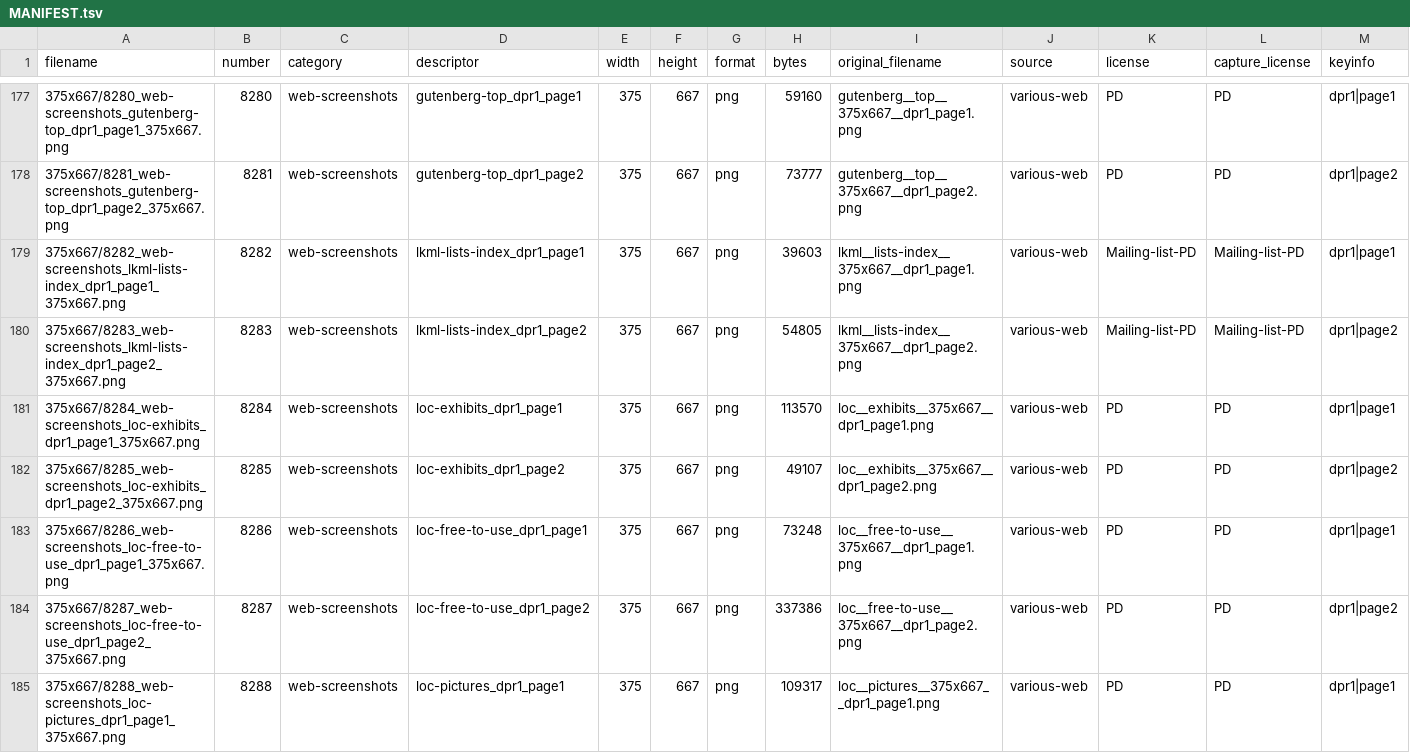
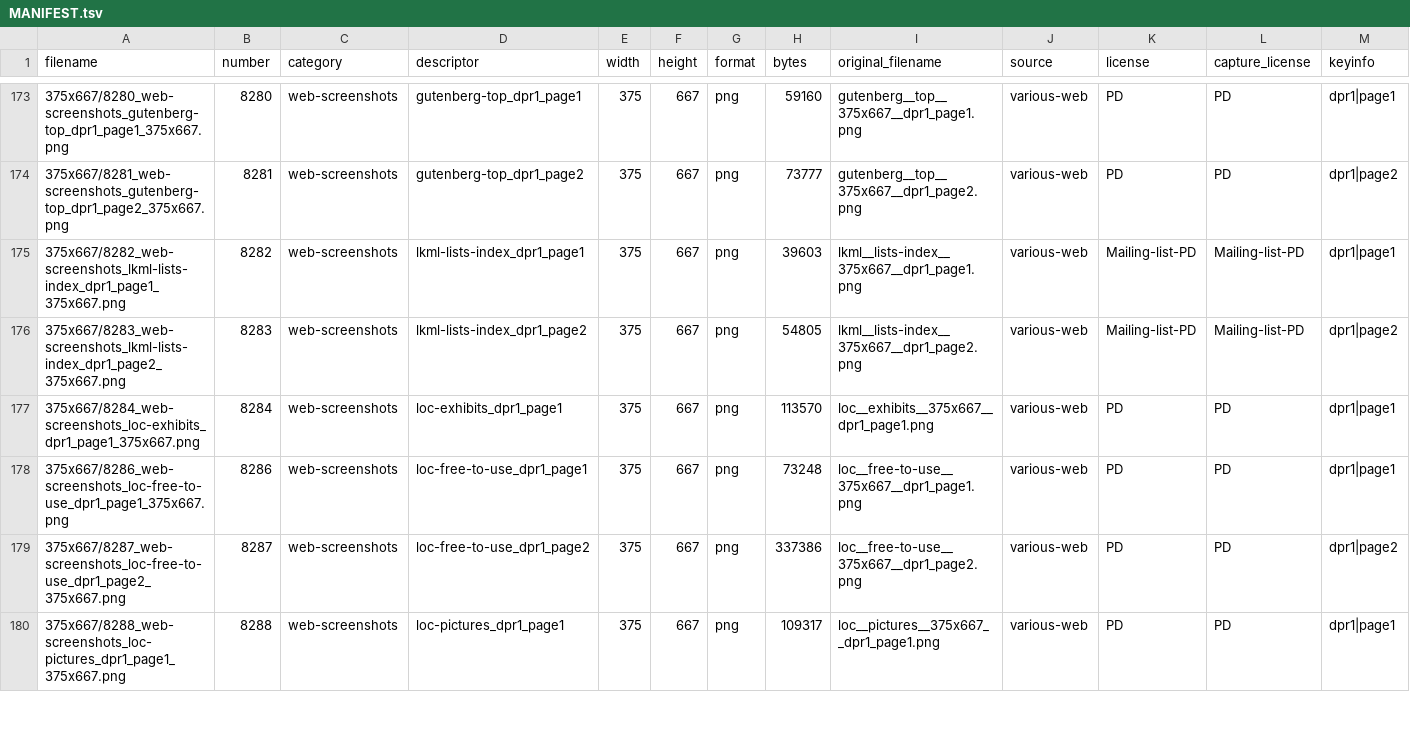
Before and after one commit to imazen/imazen-26, a TSV file: 8100-lilith-web-screenshots/MANIFEST.tsv, drawn as a sheet; only a part is shown, gaps mark what is left out; rows hold the shown columns only; the diff covers the shown part only; the diff names each change by its address in the sheet, - before the commit and + after, or states it on an @@ line.

Commit message:
feat: retire 34 ids from the removal review and the empty-entry list
scripts/retire_ids.py retires ids: rows leave the per-folder manifests (line endings
kept), CORPUS-MANIFEST.tsv, the split maps and the split links, and are recorded in
manifests/retired.tsv; ids are never reused and the gaps stay. Retired: the 18 the owner
marked in the removal review (3000, 3002 and 16 product images, among them 9231, one of
the three the flatten pass missed) and the 16 split-leak-audit entries with no content
value (7 bls.gov Access Denied captures, 5 broken layouts, 4 blank page scans), which the
owner's S2 answer approved. 2,149 -> 2,115 images. The 12 lkml Not Found captures stay.
split_map_family_v2.tsv regenerated: 1,069 / 645 / 401, 39 patent pages, none crossing.

```diff
--- a/8100-lilith-web-screenshots/MANIFEST.tsv
+++ b/8100-lilith-web-screenshots/MANIFEST.tsv
-row 182: 375x667/8285_web-screenshots_loc-exhibits_dpr1_page2_375x667.png | 8285 | web-screenshots | loc-exhibits_dpr1_page2 | 375 | 667 | png | 49107 | loc__exhibits__375x667__dpr1_page2.png | various-web | PD | PD | dpr1|page2
```
Also changed, not shown: 11 removed rows elsewhere in this file, 9226-lilith-ai-products/MANIFEST.tsv, manifests/split_map.tsv, 47 other files.
